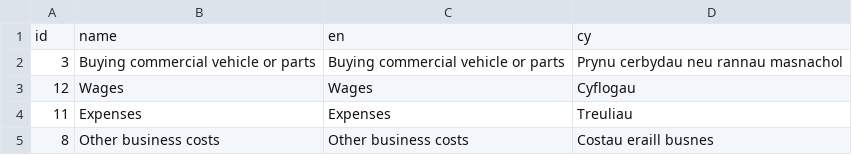
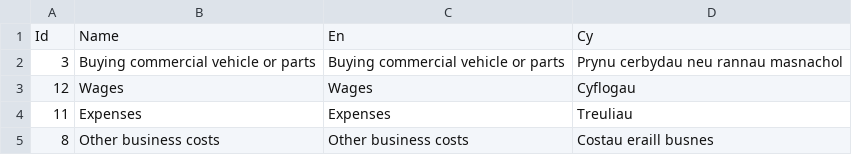
Before and after one commit to hmrc/gform-frontend, a CSV file: conf/lookup/BCD-IntentBusiness.csv, drawn as a sheet.

```diff
--- a/conf/lookup/BCD-IntentBusiness.csv
+++ b/conf/lookup/BCD-IntentBusiness.csv
@@ -1,2 +1,2 @@
-id, name, en, cy,
+Id, Name, En, Cy,
 3, Buying commercial vehicle or parts, Buying commercial vehicle or parts, Prynu cerbydau neu rannau masnachol
```
Also changed, not shown: conf/lookup/BCD-CashType.csv, conf/lookup/BCD-Country.csv, 18 other files.
